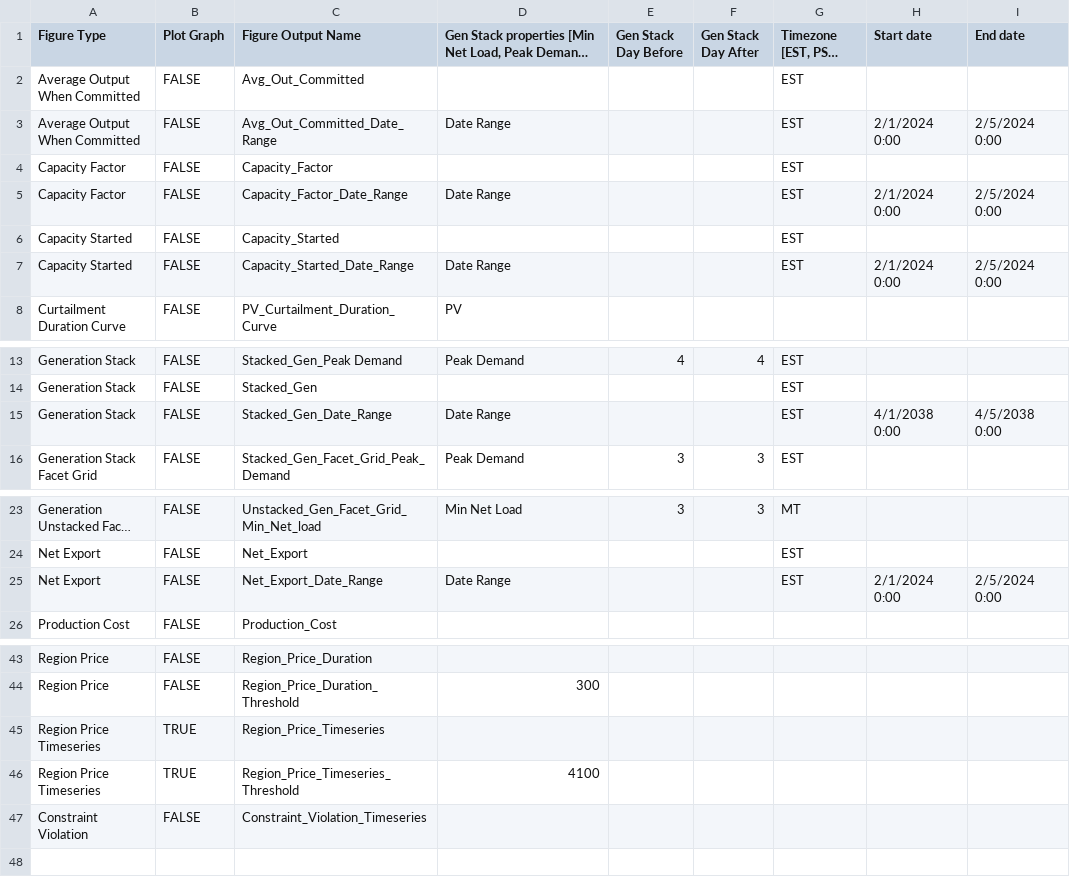
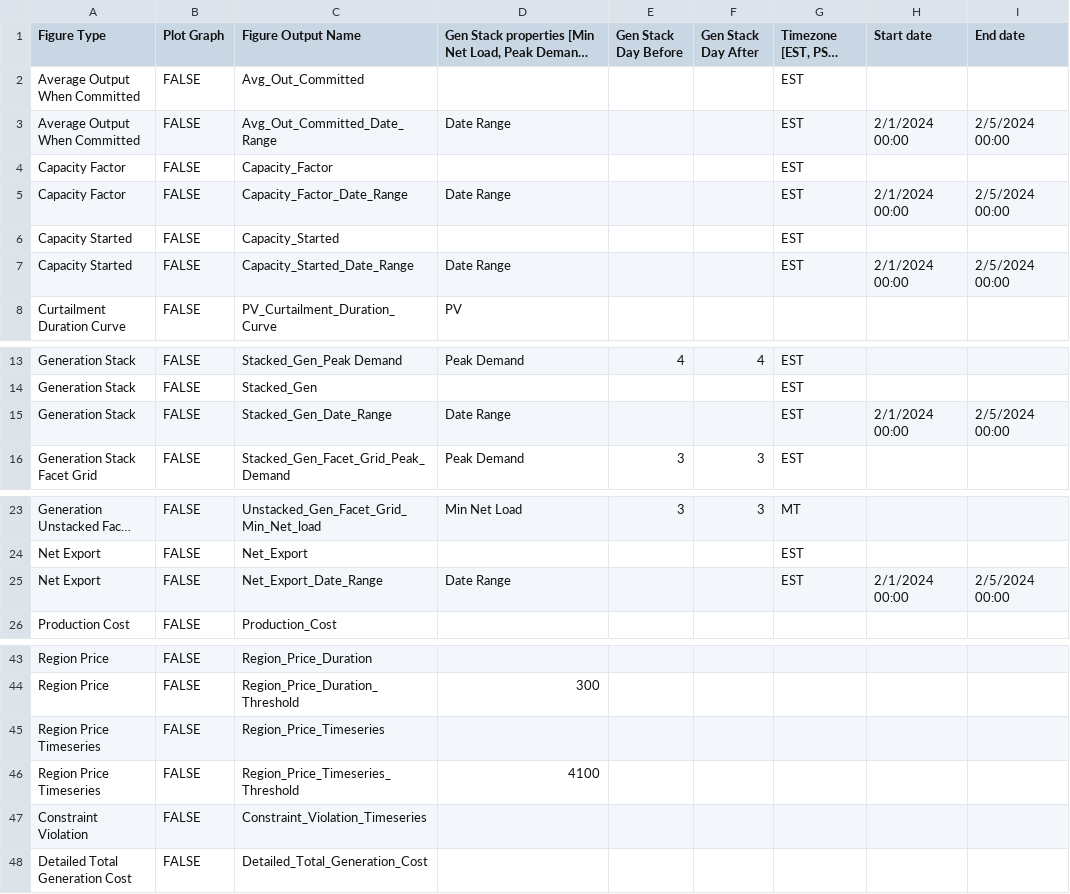
Before and after one commit to NREL/Marmot, a CSV file: Marmot_plot_select.csv, drawn as a sheet; only a part is shown, gaps mark what is left out; long unchanged cells end in …; the diff names each change by its address in the sheet, - before the commit and + after, or states it on an @@ line.

```diff
--- a/Marmot_plot_select.csv
+++ b/Marmot_plot_select.csv
-H3 (Start date): 2/1/2024 0:00
+H3 (Start date): 2/1/2024 00:00
-I3 (End date): 2/5/2024 0:00
+I3 (End date): 2/5/2024 00:00
-H5 (Start date): 2/1/2024 0:00
+H5 (Start date): 2/1/2024 00:00
-I5 (End date): 2/5/2024 0:00
+I5 (End date): 2/5/2024 00:00
-H7 (Start date): 2/1/2024 0:00
+H7 (Start date): 2/1/2024 00:00
-I7 (End date): 2/5/2024 0:00
+I7 (End date): 2/5/2024 00:00
-H15 (Start date): 4/1/2038 0:00
+H15 (Start date): 2/1/2024 00:00
-I15 (End date): 4/5/2038 0:00
+I15 (End date): 2/5/2024 00:00
-H25 (Start date): 2/1/2024 0:00
+H25 (Start date): 2/1/2024 00:00
-I25 (End date): 2/5/2024 0:00
+I25 (End date): 2/5/2024 00:00
-B45:B46 (Plot Graph): TRUE
+B45:B46 (Plot Graph): FALSE
+row 48: Detailed Total Generation Cost | FALSE | Detailed_Total_Generation_Cost
```
Also changed, not shown: Marmot_user_defined_inputs.csv, mapping_folder/ordered_gen.csv, 8 other files.
